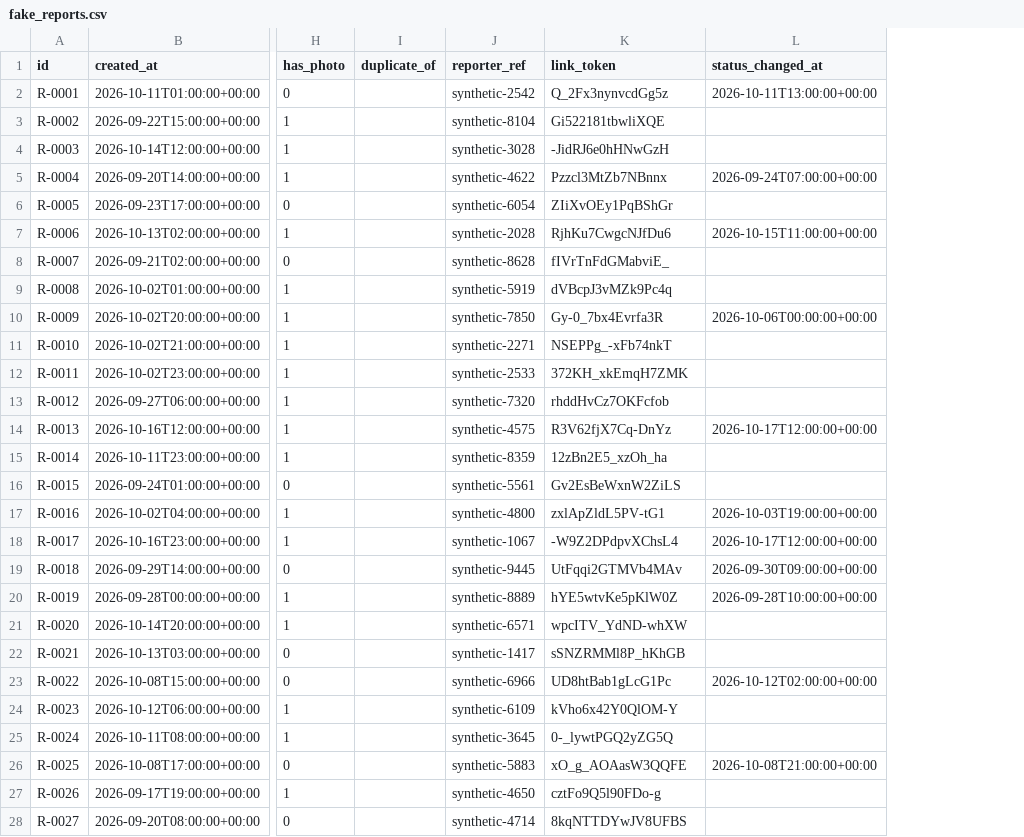
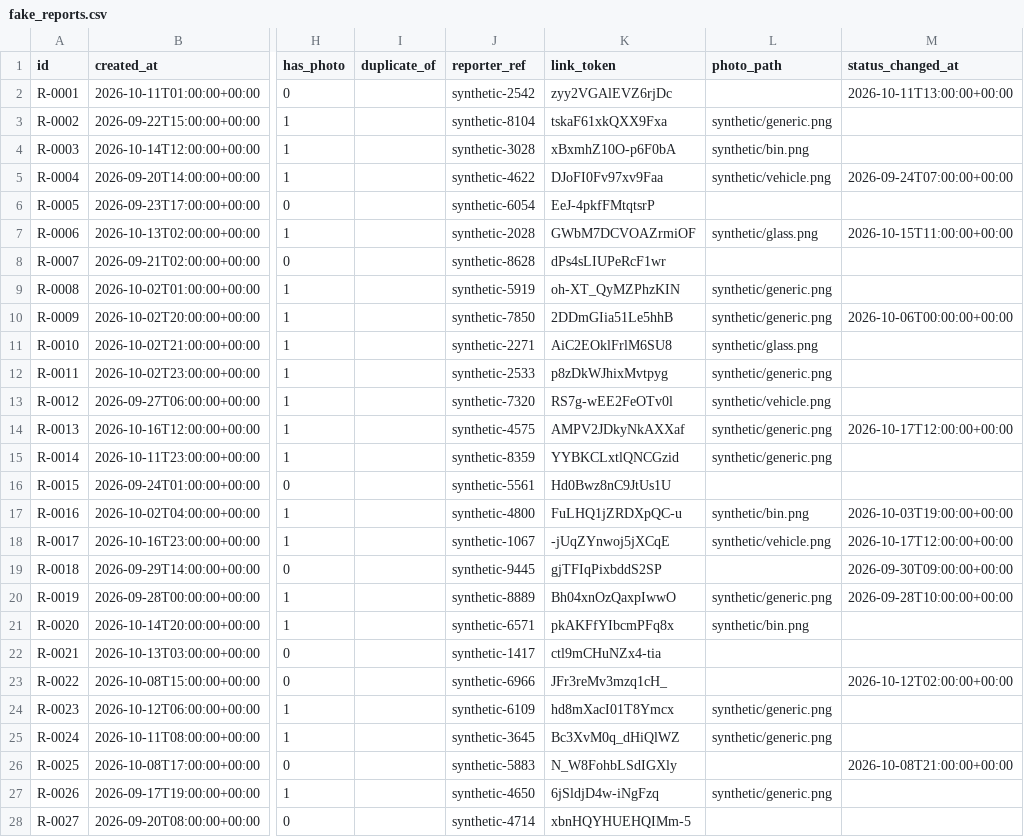
Before and after one commit to KRAA5H/sotonaiship-26, a CSV file: dashboard/fake_reports.csv, drawn as a sheet; only a part is shown, gaps mark what is left out; the diff covers the shown part only; the diff names each change by its address in the sheet, - before the commit and + after, or states it on an @@ line.

```diff
--- a/dashboard/fake_reports.csv
+++ b/dashboard/fake_reports.csv
+column L (photo_path), rows 3-27: synthetic/generic.png | synthetic/bin.png | synthetic/vehicle.png |  | synthetic/glass.png |  | synthetic/generic.png | synthetic/generic.png | synthetic/glass.png | synthetic/generic.png | synthetic/vehicle.png | synthetic/generic.png | synthetic/generic.png |  | synthetic/bin.png | synthetic/vehicle.png |  | synthetic/generic.png | synthetic/bin.png |  |  | synthetic/generic.png | synthetic/generic.png |  | synthetic/generic.png
-K2 (link_token): Q_2Fx3nynvcdGg5z
+K2 (link_token): zyy2VGAlEVZ6rjDc
-K3 (link_token): Gi522181tbwliXQE
+K3 (link_token): tskaF61xkQXX9Fxa
-K4 (link_token): -JidRJ6e0hHNwGzH
+K4 (link_token): xBxmhZ10O-p6F0bA
-K5 (link_token): Pzzcl3MtZb7NBnnx
+K5 (link_token): DJoFI0Fv97xv9Faa
-K6 (link_token): ZIiXvOEy1PqBShGr
+K6 (link_token): EeJ-4pkfFMtqtsrP
-K7 (link_token): RjhKu7CwgcNJfDu6
+K7 (link_token): GWbM7DCVOAZrmiOF
-K8 (link_token): fIVrTnFdGMabviE_
+K8 (link_token): dPs4sLIUPeRcF1wr
-K9 (link_token): dVBcpJ3vMZk9Pc4q
+K9 (link_token): oh-XT_QyMZPhzKIN
-K10 (link_token): Gy-0_7bx4Evrfa3R
+K10 (link_token): 2DDmGIia51Le5hhB
-K11 (link_token): NSEPPg_-xFb74nkT
+K11 (link_token): AiC2EOklFrlM6SU8
-K12 (link_token): 372KH_xkEmqH7ZMK
+K12 (link_token): p8zDkWJhixMvtpyg
-K13 (link_token): rhddHvCz7OKFcfob
+K13 (link_token): RS7g-wEE2FeOTv0l
-K14 (link_token): R3V62fjX7Cq-DnYz
+K14 (link_token): AMPV2JDkyNkAXXaf
-K15 (link_token): 12zBn2E5_xzOh_ha
+K15 (link_token): YYBKCLxtlQNCGzid
-K16 (link_token): Gv2EsBeWxnW2ZiLS
+K16 (link_token): Hd0Bwz8nC9JtUs1U
-K17 (link_token): zxlApZldL5PV-tG1
+K17 (link_token): FuLHQ1jZRDXpQC-u
-K18 (link_token): -W9Z2DPdpvXChsL4
+K18 (link_token): -jUqZYnwoj5jXCqE
-K19 (link_token): UtFqqi2GTMVb4MAv
+K19 (link_token): gjTFIqPixbddS2SP
-K20 (link_token): hYE5wtvKe5pKlW0Z
+K20 (link_token): Bh04xnOzQaxpIwwO
-K21 (link_token): wpcITV_YdND-whXW
+K21 (link_token): pkAKFfYIbcmPFq8x
-K22 (link_token): sSNZRMMl8P_hKhGB
+K22 (link_token): ctl9mCHuNZx4-tia
-K23 (link_token): UD8htBab1gLcG1Pc
+K23 (link_token): JFr3reMv3mzq1cH_
-K24 (link_token): kVho6x42Y0QlOM-Y
+K24 (link_token): hd8mXacI01T8Ymcx
-K25 (link_token): 0-_lywtPGQ2yZG5Q
+K25 (link_token): Bc3XvM0q_dHiQlWZ
-K26 (link_token): xO_g_AOAasW3QQFE
+K26 (link_token): N_W8FohbLSdIGXly
-K27 (link_token): cztFo9Q5l90FDo-g
+K27 (link_token): 6jSldjD4w-iNgFzq
-K28 (link_token): 8kqNTTDYwJV8UFBS
+K28 (link_token): xbnHQYHUEHQIMm-5
```
Also changed, not shown: 41 edited cells elsewhere in this file, 20 other files.
